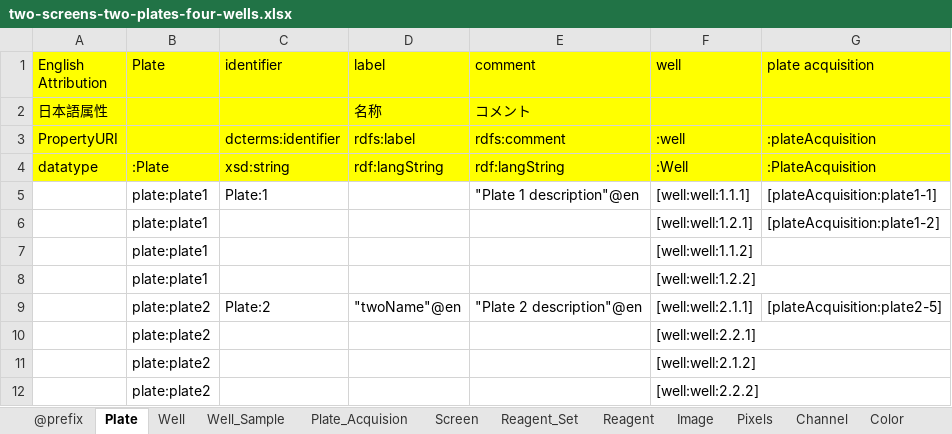
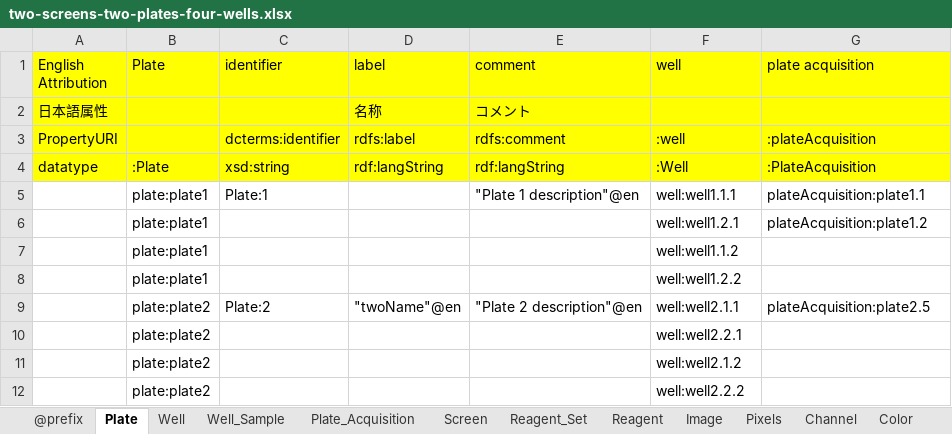
Before and after one commit to German-BioImaging/ome-owl, an Excel workbook: ontology/RIKEN_MetaDatabase_Exccel/2016-06/sample/two-screens-two-plates-four-wells.xlsx, sheet Plate, drawn as a sheet; values as stored, in another font and other column widths than the file's, no borders; the diff names each change by its address in the sheet, - before the commit and + after, or states it on an @@ line.

```diff
--- a/ontology/RIKEN_MetaDatabase_Exccel/2016-06/sample/two-screens-two-plates-four-wells.xlsx (sheet Plate)
+++ b/ontology/RIKEN_MetaDatabase_Exccel/2016-06/sample/two-screens-two-plates-four-wells.xlsx (sheet Plate)
-sheet tab: Plate_Acquision
+sheet tab: Plate_Acquisition
-F5 (well): [well:well:1.1.1]
+F5 (well): well:well1.1.1
-G5 (plate acquisition): [plateAcquisition:plate1-1]
+G5 (plate acquisition): plateAcquisition:plate1.1
-F6 (well): [well:well:1.2.1]
+F6 (well): well:well1.2.1
-G6 (plate acquisition): [plateAcquisition:plate1-2]
+G6 (plate acquisition): plateAcquisition:plate1.2
-F7 (well): [well:well:1.1.2]
+F7 (well): well:well1.1.2
-F8 (well): [well:well:1.2.2]
+F8 (well): well:well1.2.2
-F9 (well): [well:well:2.1.1]
+F9 (well): well:well2.1.1
-G9 (plate acquisition): [plateAcquisition:plate2-5]
+G9 (plate acquisition): plateAcquisition:plate2.5
-F10 (well): [well:well:2.2.1]
+F10 (well): well:well2.2.1
-F11 (well): [well:well:2.1.2]
+F11 (well): well:well2.1.2
-F12 (well): [well:well:2.2.2]
+F12 (well): well:well2.2.2
```
Also changed, not shown: sheet Pixels, sheet Well, sheet Plate_Acquisition, sheet Channel, sheet Binary_Data, sheet Well_Sample, 4 more sheets, ontology/RIKEN_MetaDatabase_Exccel/2016-06/sample/instrument-units-alternate.xlsx, ontology/RIKEN_MetaDatabase_Exccel/2016-06/sample/instrument.xlsx, 36 other files.
